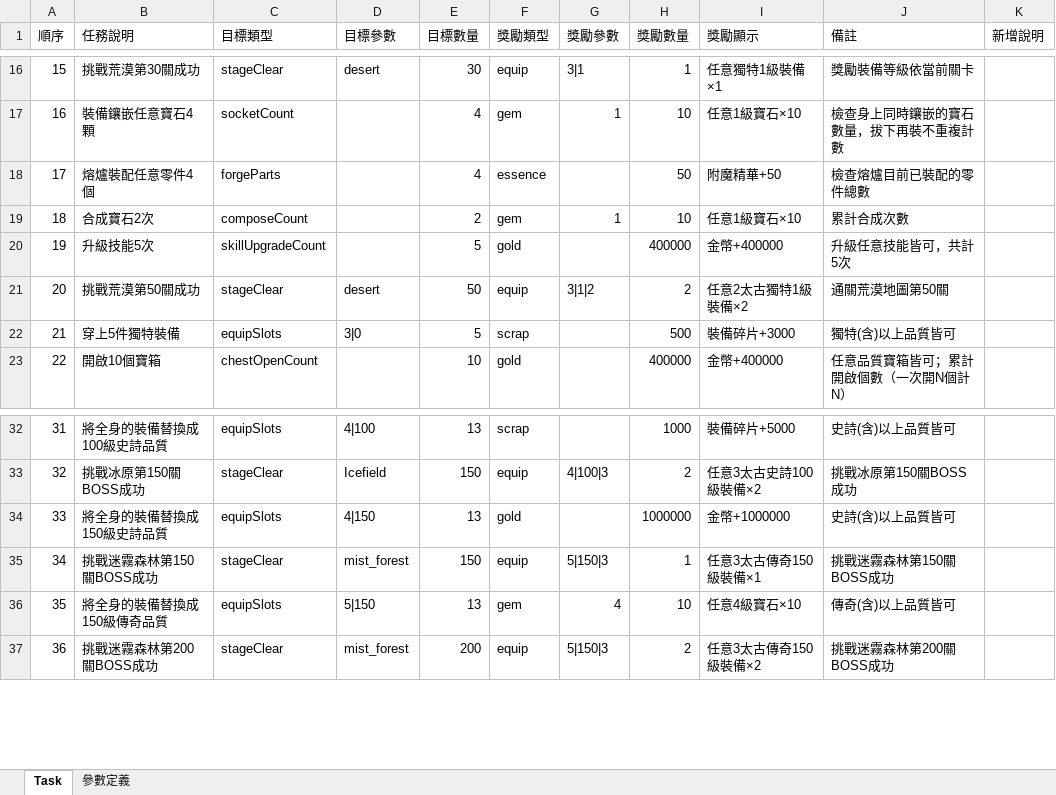
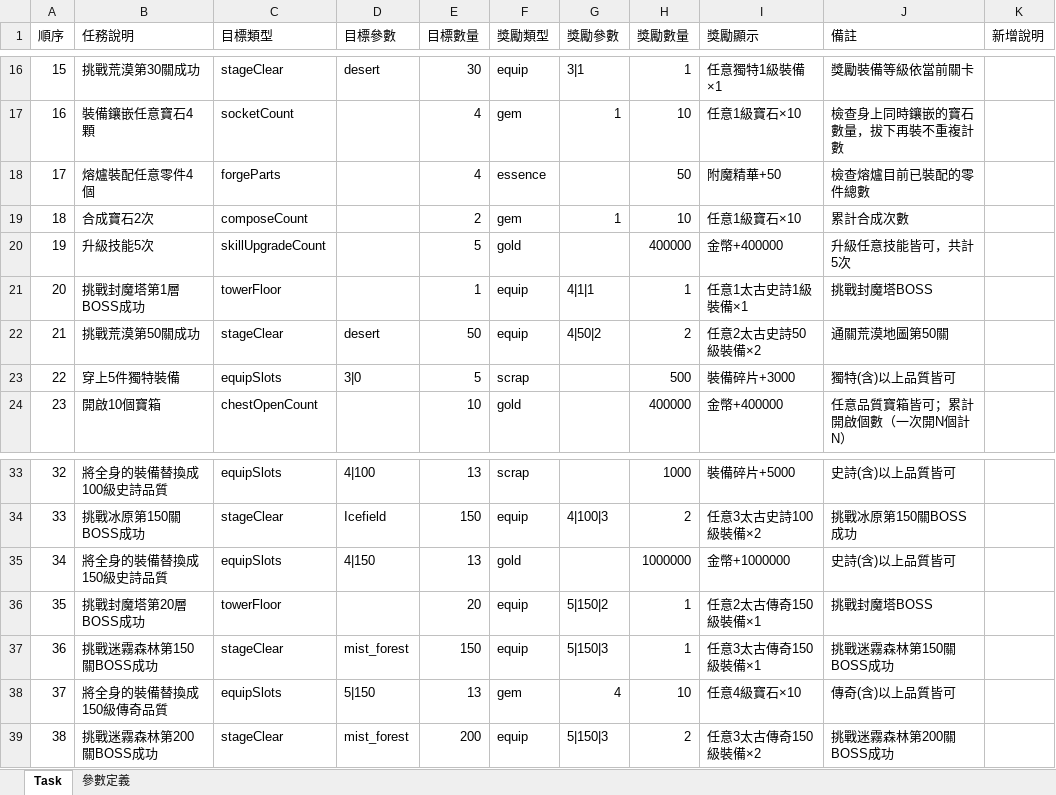
Before and after one commit to myKOF/Idle-RPG, an Excel workbook: config/Excel/Task.xlsx, sheet Task, drawn as a sheet; only a part is shown, gaps mark what is left out; values as stored, in another font and other column widths than the file's, no cell formats; addresses are those after the commit; the diff names each change by its address in the sheet, - before the commit and + after, or states it on an @@ line.

```diff
--- a/config/Excel/Task.xlsx (sheet Task)
+++ b/config/Excel/Task.xlsx (sheet Task)
+row 21: 20 | 挑戰封魔塔第1層BOSS成功 | towerFloor |  | 1 | equip | 4|1|1 | 1 | 任意1太古史詩1級裝備×1 | 挑戰封魔塔BOSS
@@ column A (順序) renumbered from row 22 down @@
-G22 (獎勵參數): 3|1|2
+G22 (獎勵參數): 4|50|2
-I22 (獎勵顯示): 任意2太古獨特1級裝備×2
+I22 (獎勵顯示): 任意2太古史詩50級裝備×2
+row 36: 35 | 挑戰封魔塔第20層BOSS成功 | towerFloor |  | 20 | equip | 5|150|2 | 1 | 任意2太古傳奇150級裝備×1 | 挑戰封魔塔BOSS
```
Also changed, not shown: cell formats, 15 other files.
